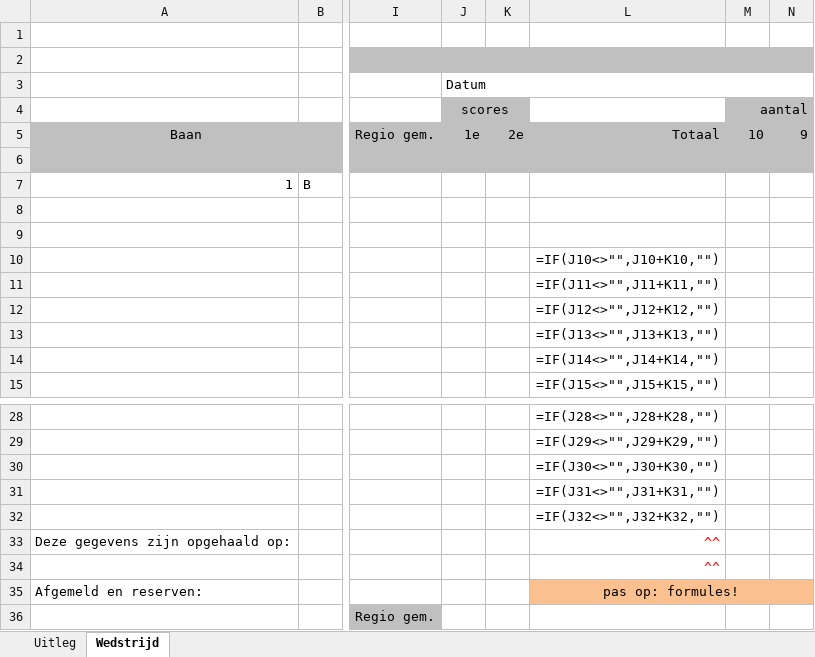
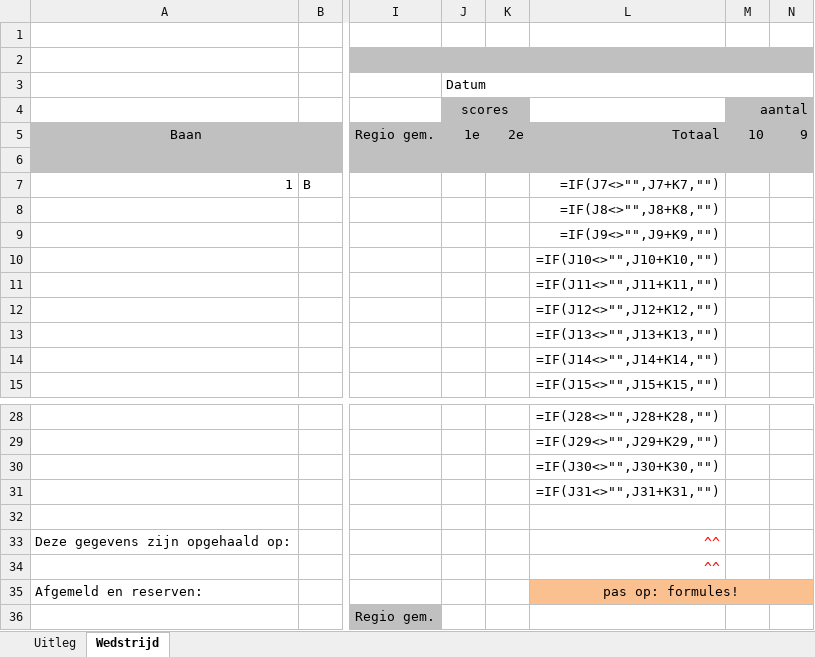
Before and after one commit to RamonvdW/nhb-apps, an Excel workbook: CompLaagRayon/files/template-excel-rk-25m1pijl-indiv.xlsx, sheet Wedstrijd, drawn as a sheet; only a part is shown, gaps mark what is left out; values as stored, in another font and other column widths than the file's, no borders; formulas are shown in place of their values; conditional formats not drawn; the diff names each change by its address in the sheet, - before the commit and + after, or states it on an @@ line.

Commit message:
CompLaagBond
Added missing formulas

```diff
--- a/CompLaagRayon/files/template-excel-rk-25m1pijl-indiv.xlsx (sheet Wedstrijd)
+++ b/CompLaagRayon/files/template-excel-rk-25m1pijl-indiv.xlsx (sheet Wedstrijd)
-L7: (empty)
+L7: =IF(J7<>"",J7+K7,"")
-L8: (empty)
+L8: =IF(J8<>"",J8+K8,"")
-L9: (empty)
+L9: =IF(J9<>"",J9+K9,"")
-L32: =IF(J32<>"",J32+K32,"")
+L32: (empty)
```
